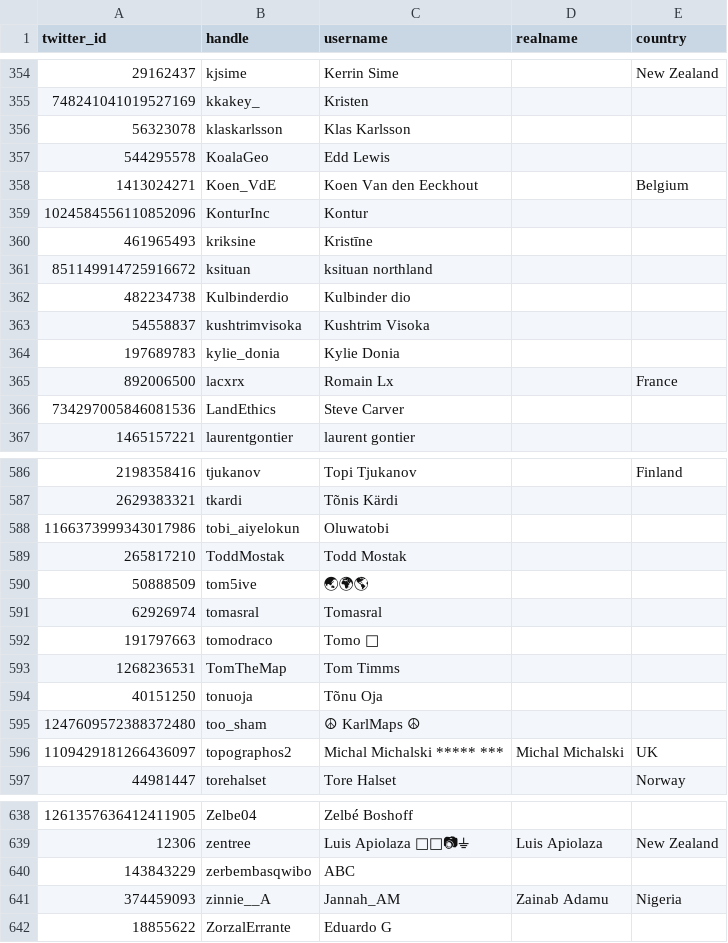
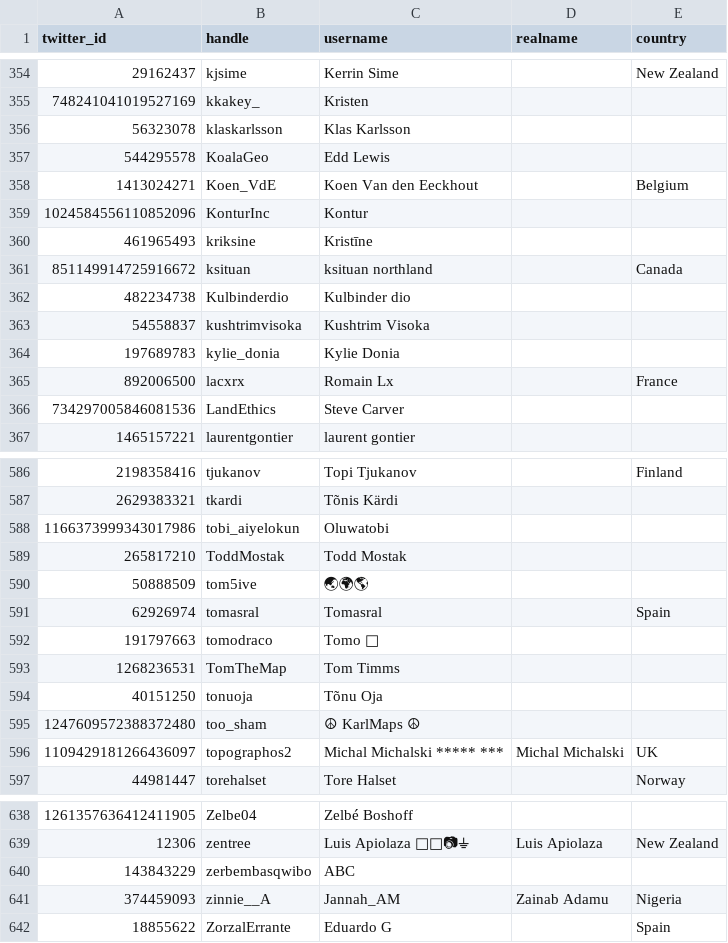
Before and after one commit to dakvid/30DayMapChallenge2020Metadata, a TSV file: maps/cartographers.tsv, drawn as a sheet; only a part is shown, gaps mark what is left out; the diff covers the shown part only.

```diff
--- a/maps/cartographers.tsv
+++ b/maps/cartographers.tsv
@@ -360,3 +360,3 @@ twitter_id	handle	username	realname	country
 461965493	kriksine	Kristīne		
-851149914725916672	ksituan	ksituan northland		
+851149914725916672	ksituan	ksituan northland		Canada
 482234738	Kulbinderdio	Kulbinder dio		
@@ -590,3 +590,3 @@ twitter_id	handle	username	realname	country
 50888509	tom5ive	🌏🌍🌎		
-62926974	tomasral	Tomasral		
+62926974	tomasral	Tomasral		Spain
 191797663	tomodraco	Tomo 🐽		
@@ -641,2 +641,2 @@ twitter_id	handle	username	realname	country
 374459093	zinnie__A	Jannah_AM	Zainab Adamu	Nigeria
-18855622	ZorzalErrante	Eduardo G		
+18855622	ZorzalErrante	Eduardo G		Spain
```
Also changed, not shown: 1 added row, 1 removed row and 22 edited cells elsewhere in this file, maps/classifications.tsv, maps/maps.tsv.
